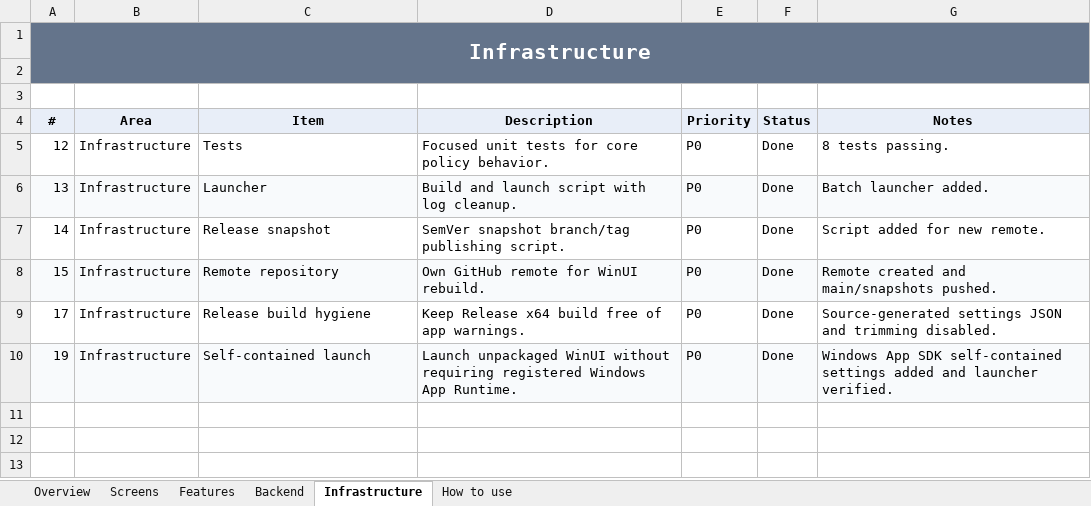
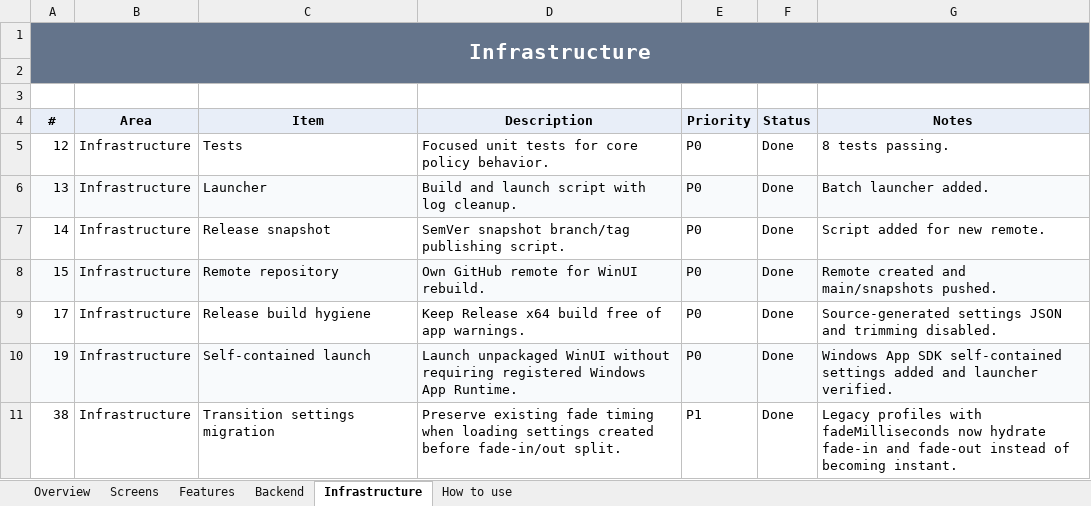
Before and after one commit to SFSorrow1968/TaskbarTransparency-WinUI, an Excel workbook: tracker/Project-Tracker.xlsx, sheet Infrastructure, drawn as a sheet; values as stored, in another font and other column widths than the file's, no borders; conditional formats not drawn; the diff names each change by its address in the sheet, - before the commit and + after, or states it on an @@ line.

Commit message:
Migrate transition timing settings

```diff
--- a/tracker/Project-Tracker.xlsx (sheet Infrastructure)
+++ b/tracker/Project-Tracker.xlsx (sheet Infrastructure)
+row 11: 38 | Infrastructure | Transition settings migration | Preserve existing fade timing when loading settings created before fade-in/out split. | P1 | Done | Legacy profiles with fadeMilliseconds now hydrate fade-in and fade-out instead of becoming instant.
```
Also changed, not shown: sheet Overview, 4 other files.
